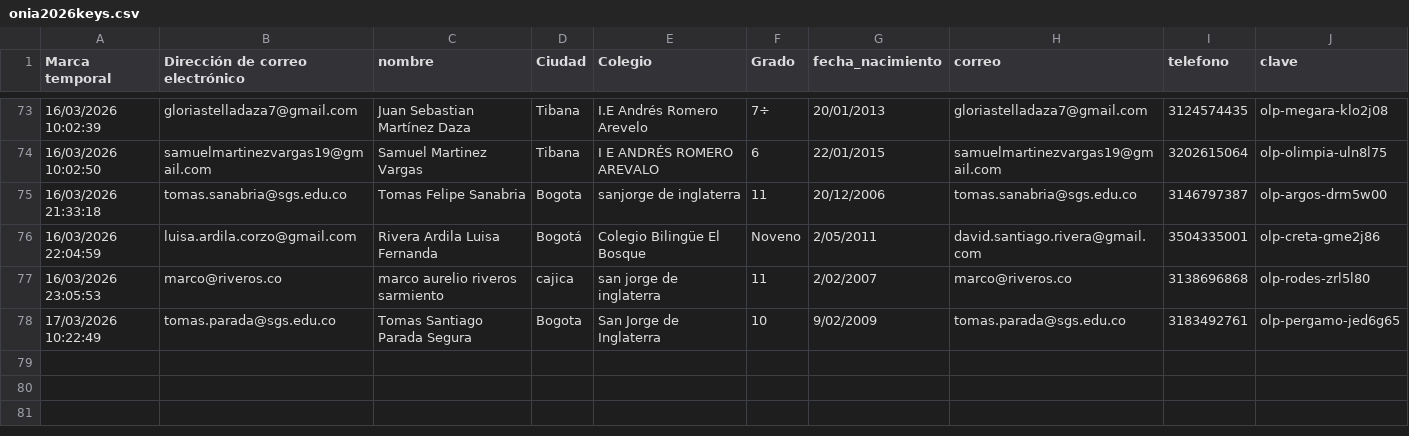
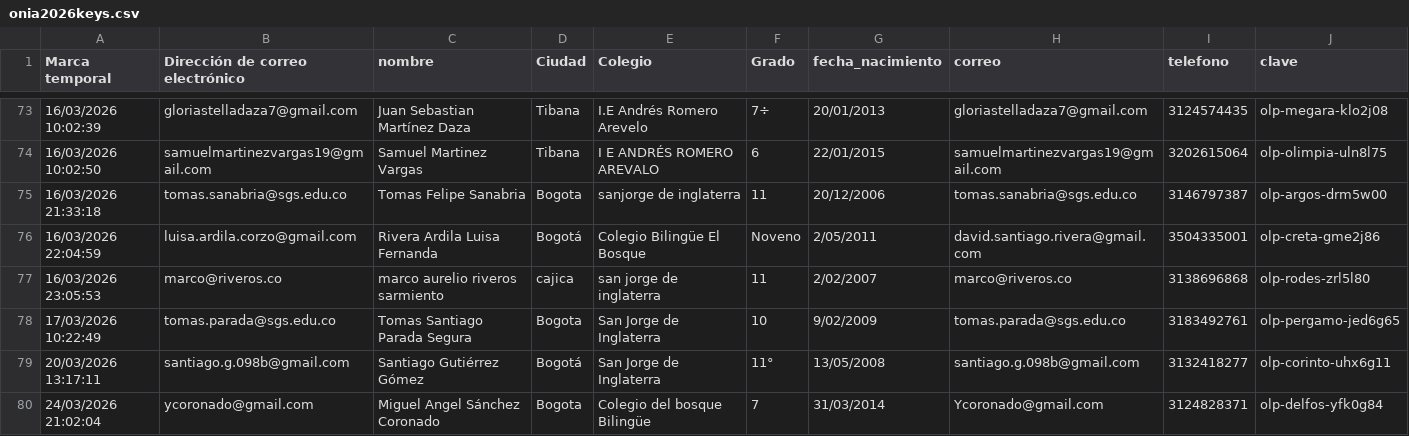
Before and after one commit to emersonjleon/emersonleon, a CSV file: onia/onia2026keys.csv, drawn as a sheet; only a part is shown, gaps mark what is left out.

Commit message:
Update onia2026keys.csv

```diff
--- a/onia/onia2026keys.csv
+++ b/onia/onia2026keys.csv
@@ -78 +78,3 @@ Marca temporal,Dirección de correo electrónico,nombre,Ciudad,Colegio,Grado,fec
 17/03/2026 10:22:49,tomas.parada@sgs.edu.co,Tomas Santiago Parada Segura,Bogota,San Jorge de Inglaterra,10,9/02/2009,tomas.parada@sgs.edu.co,3183492761,olp-pergamo-jed6g65
+20/03/2026 13:17:11,santiago.g.098b@gmail.com,Santiago Gutiérrez Gómez,Bogotá,San Jorge de Inglaterra,11°,13/05/2008,santiago.g.098b@gmail.com,3132418277,olp-corinto-uhx6g11
+24/03/2026 21:02:04,ycoronado@gmail.com,Miguel Angel Sánchez Coronado ,Bogota ,Colegio del bosque Bilingüe ,7,31/03/2014,Ycoronado@gmail.com,3124828371,olp-delfos-yfk0g84
```
